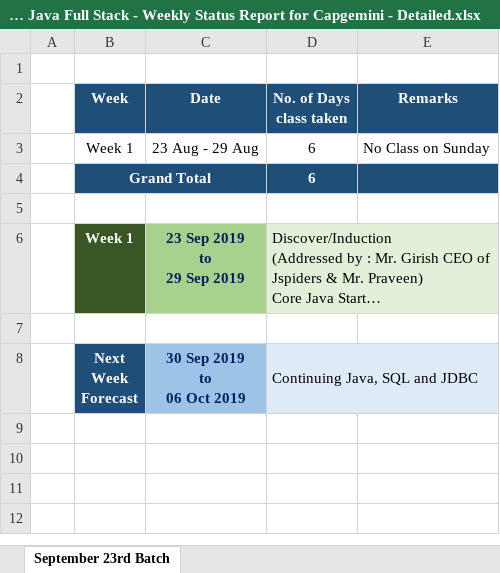
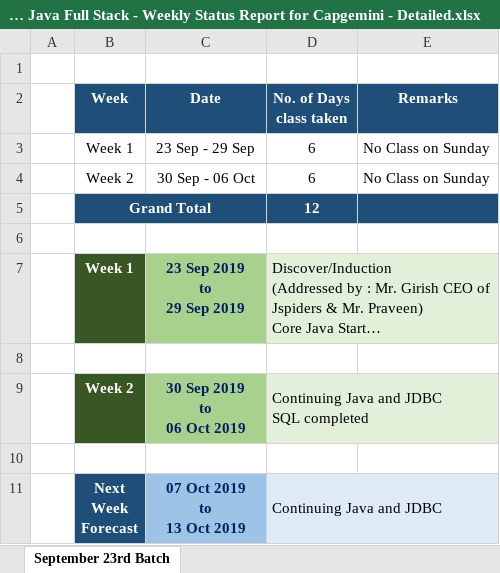
Before and after one commit to Praveen-TestYantra/JSpiders-CG-HTDProgram, an Excel workbook: 23rd_September_Batch_Java_Full_Stack/Weekly_Status_Report/JSpiders - HTD - Java Full Stack - Weekly Status Report for Capgemini - Detailed.xlsx, sheet September 23rd Batch, drawn as a sheet; long unchanged cells end in …; values as stored, in another font and other column widths than the file's, no borders; charts and pictures not drawn; removed rows and columns are numbered as before the commit, all else as after; ↵ is a line break in a cell; the diff names each change by its address in the sheet, - before the commit and + after, or states it on an @@ line.

Commit message:
Weekly report for all the batches

```diff
--- a/23rd_September_Batch_Java_Full_Stack/Weekly_Status_Report/JSpiders - HTD - Java Full Stack - Weekly Status Report for Capgemini - Detailed.xlsx (sheet September 23rd Batch)
+++ b/23rd_September_Batch_Java_Full_Stack/Weekly_Status_Report/JSpiders - HTD - Java Full Stack - Weekly Status Report for Capgemini - Detailed.xlsx (sheet September 23rd Batch)
-C3 (Date): 23 Aug - 29 Aug
+C3 (Date): 23 Sep - 29 Sep
-row 4:  | Grand Total |  | 6
+row 4:  | Week 2 | 30 Sep - 06 Oct | 6 | No Class on Sunday
+row 5:  | Grand Total |  | 12
+row 9:  | Week 2 | 30 Sep 2019 ↵ to ↵ 06 Oct 2019 | Continuing Java and JDBC ↵ SQL completed
+row 10: (empty)
-C11 (Date): 30 Sep 2019 ↵ to ↵ 06 Oct 2019
+C11 (Date): 07 Oct 2019 ↵ to ↵ 13 Oct 2019
-D11 (No. of Days class taken): Continuing Java, SQL and JDBC
+D11 (No. of Days class taken): Continuing Java and JDBC
```
Also changed, not shown: charts or pictures, 18th_September_Batch_Java_Full_Stack/Weekly_Status_Report/JSpiders - HTD - Java Full Stack - Weekly Status Report for Capgemini - Detailed.xlsx, 1st_August_Batch_Java_Full_Stack/Weekly_Status_Report/JSpiders - HTD - Java Full Stack - Weekly Status Report for Capgemini - Detailed.xlsx, 1 other file.
